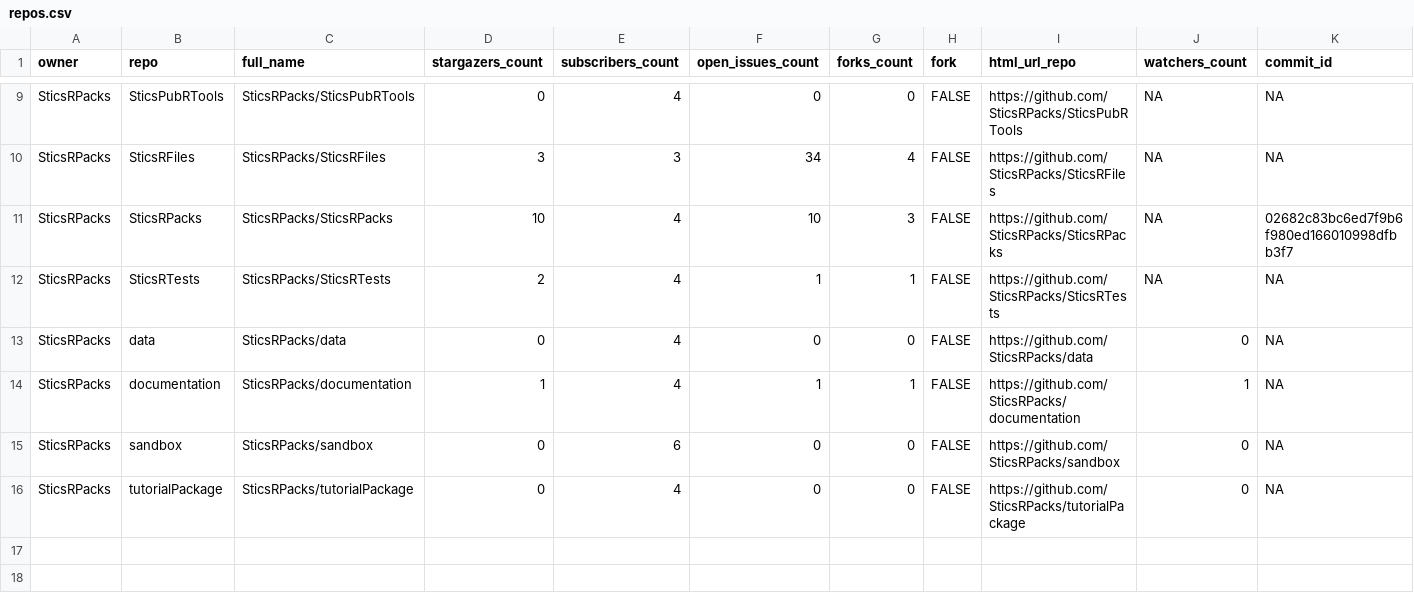
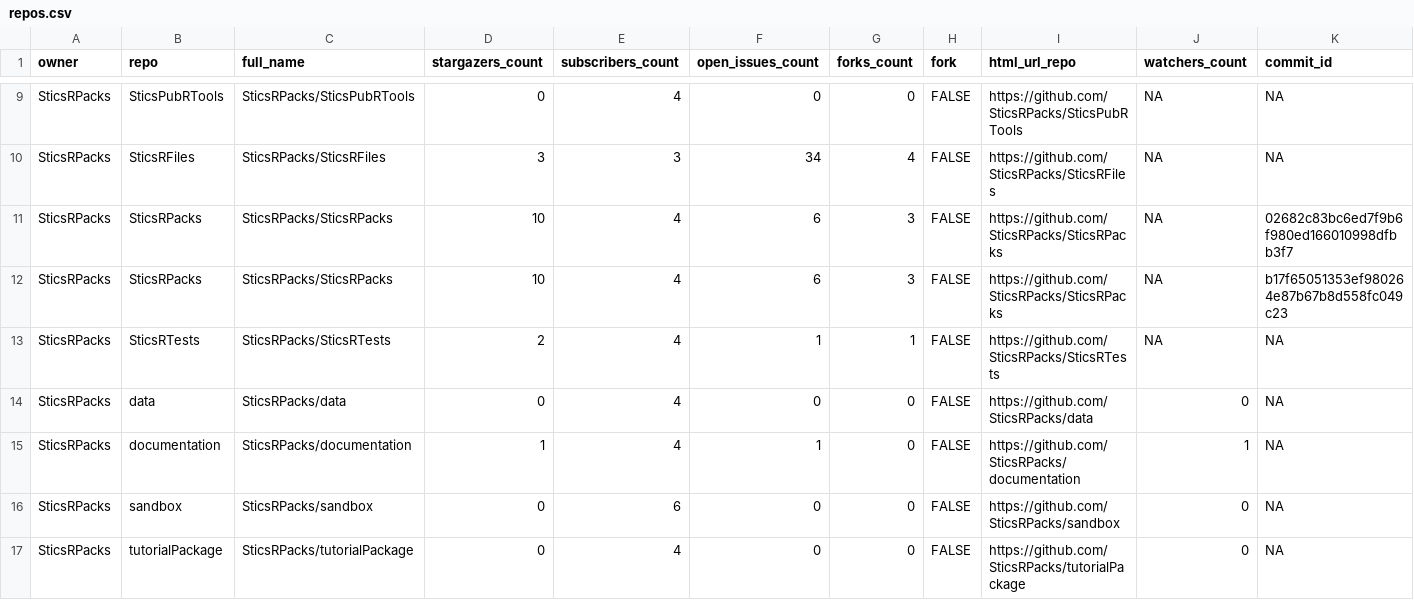
Before and after one commit to SticsRPacks/status, a CSV file: repos.csv, drawn as a sheet; only a part is shown, gaps mark what is left out; addresses are those after the commit; rows hold the shown columns only; the diff names each change by its address in the sheet, - before the commit and + after, or states it on an @@ line.

```diff
--- a/repos.csv
+++ b/repos.csv
-F11 (open_issues_count): 10
+F11 (open_issues_count): 6
+row 12: SticsRPacks | SticsRPacks | SticsRPacks/SticsRPacks | 10 | 4 | 6 | 3 | FALSE | https://github.com/SticsRPacks/SticsRPacks | NA | b17f65051353ef980264e87b67b8d558fc049c23
-G15 (forks_count): 1
+G15 (forks_count): 0
```
Also changed, not shown: 2 other files.
